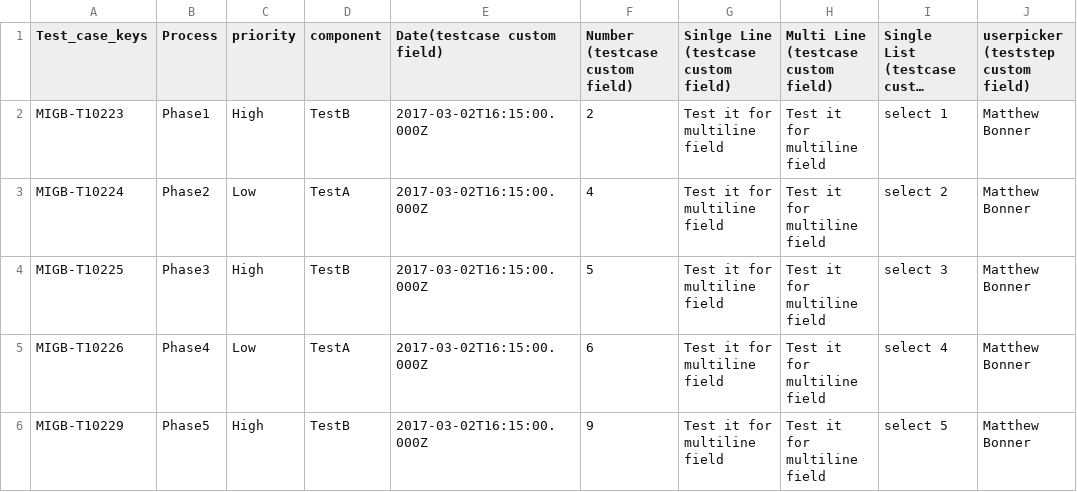
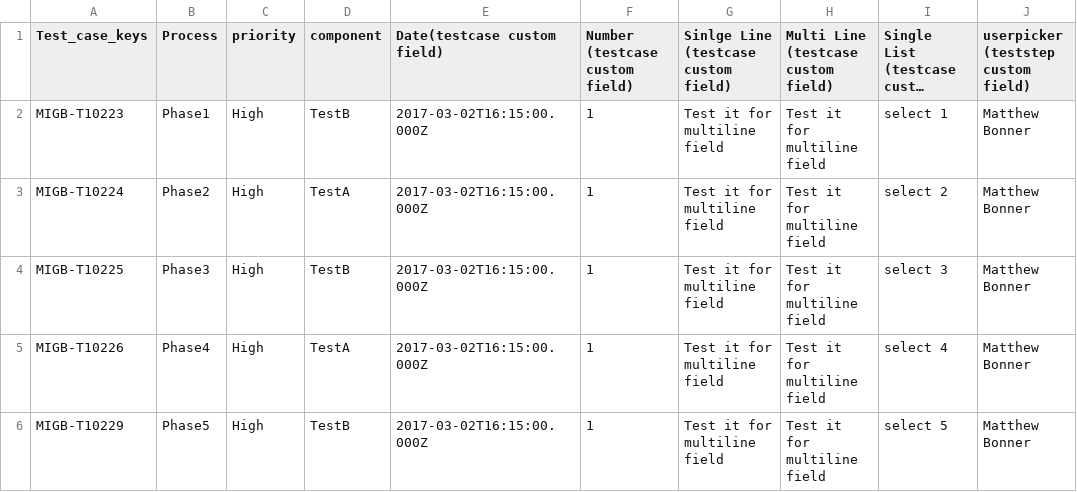
Before and after one commit to SB-GLOBAL-SE/Zephyr-Scale-Scripts, a CSV file: DC/inputfile1.csv, drawn as a sheet; long unchanged cells end in …; the diff names each change by its address in the sheet, - before the commit and + after, or states it on an @@ line.

```diff
--- a/DC/inputfile1.csv
+++ b/DC/inputfile1.csv
-F2 (Number (testcase custom field)): 2
+F2 (Number (testcase custom field)): 1
-C3 (priority): Low
+C3 (priority): High
-F3 (Number (testcase custom field)): 4
+F3 (Number (testcase custom field)): 1
-F4 (Number (testcase custom field)): 5
+F4 (Number (testcase custom field)): 1
-C5 (priority): Low
+C5 (priority): High
-F5 (Number (testcase custom field)): 6
+F5 (Number (testcase custom field)): 1
-F6 (Number (testcase custom field)): 9
+F6 (Number (testcase custom field)): 1
```
Also changed, not shown: 3 other files.
